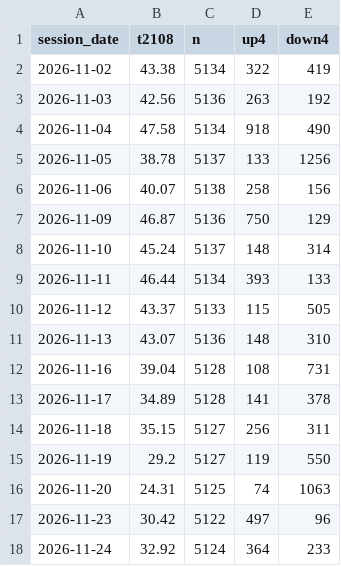
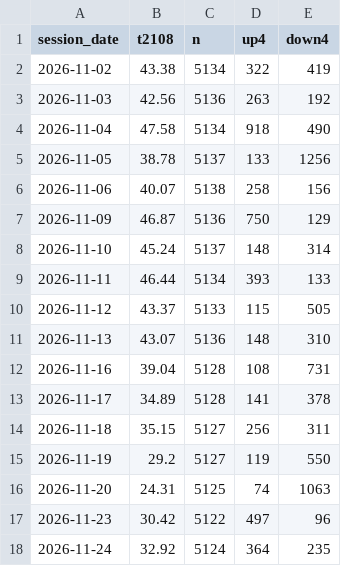
Before and after one commit to TheMrTBO/market-monitor, a CSV file: tv_breadth_daily/2026/2026-11.csv, drawn as a sheet.

```diff
--- a/tv_breadth_daily/2026/2026-11.csv
+++ b/tv_breadth_daily/2026/2026-11.csv
@@ -17,2 +17,2 @@ session_date,t2108,n,up4,down4
 2026-11-23,30.42,5122,497,96
-2026-11-24,32.92,5124,364,233
+2026-11-24,32.92,5124,364,235
```
Also changed, not shown: postmarket_scan/2026/2026-11-24.csv.
